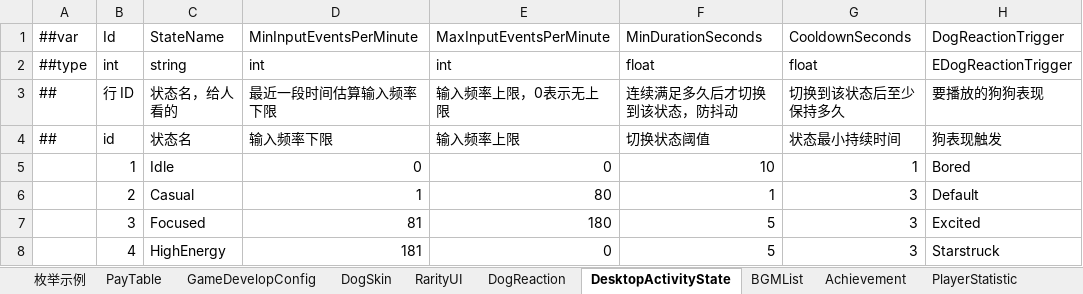
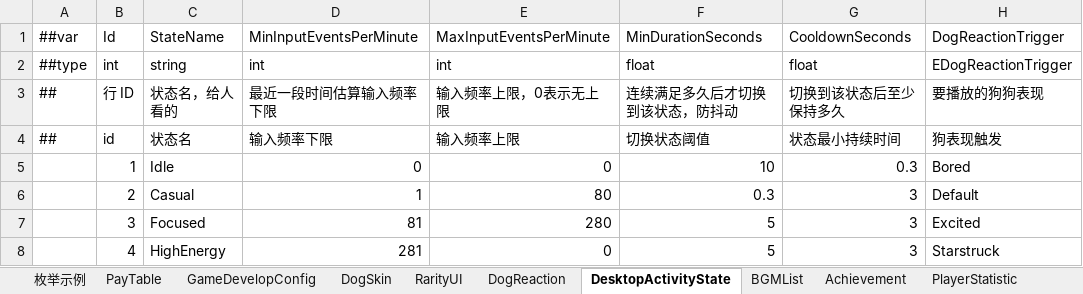
Before and after one commit to SeananTQ/lucky-dog-pub-2026, an Excel workbook: luban-excels/xlsx/Main.xlsx, sheet DesktopActivityState, drawn as a sheet; only a part is shown; values as stored, in another font and other column widths than the file's, no borders; the diff names each change by its address in the sheet, - before the commit and + after, or states it on an @@ line.

```diff
--- a/luban-excels/xlsx/Main.xlsx (sheet DesktopActivityState)
+++ b/luban-excels/xlsx/Main.xlsx (sheet DesktopActivityState)
-G5: 1
+G5: 0.3
-F6: 1
+F6: 0.3
-E7: 180
+E7: 280
-D8: 181
+D8: 281
```
Also changed, not shown: luban-excels/xlsx/Items.xlsx, 4 other files.
